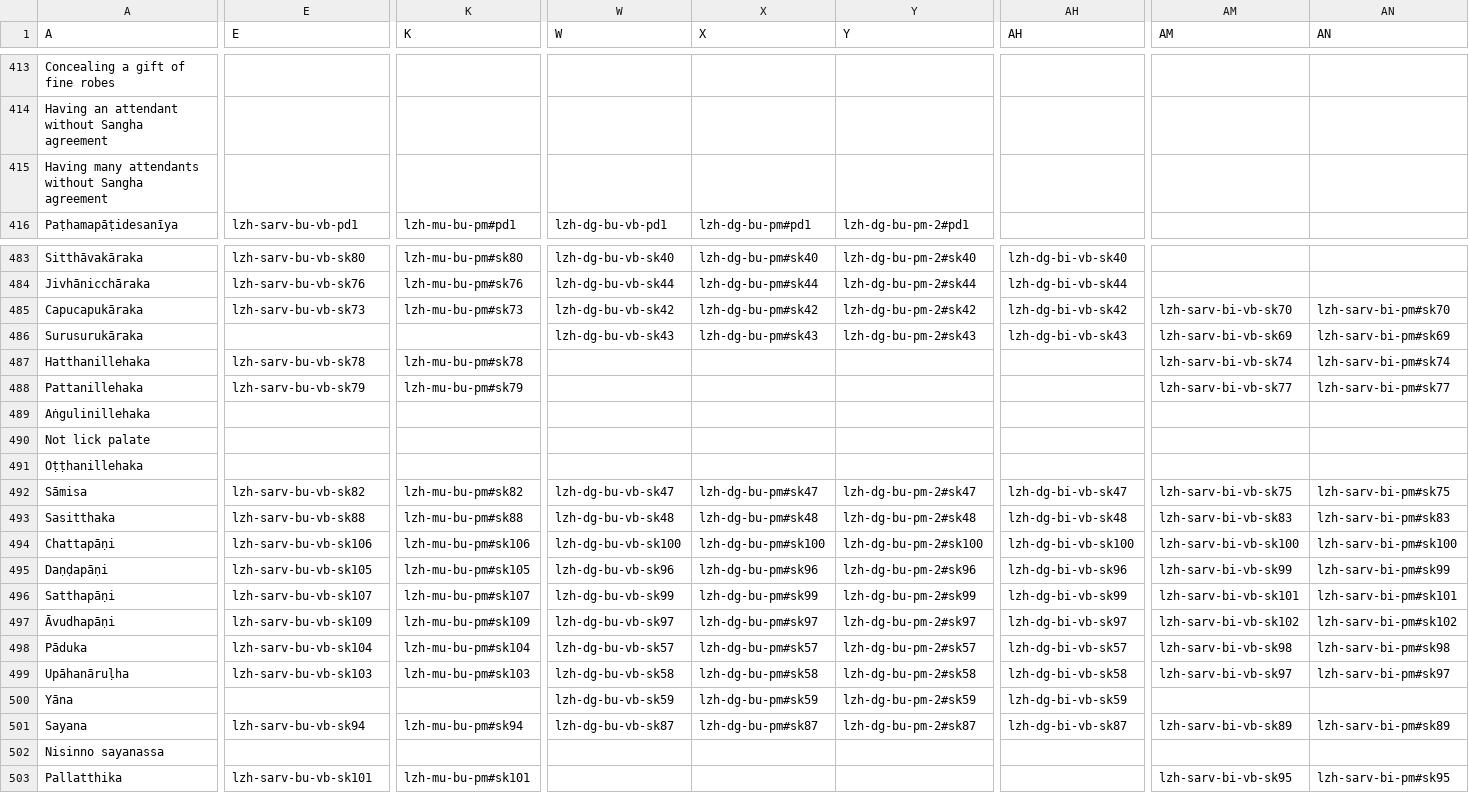
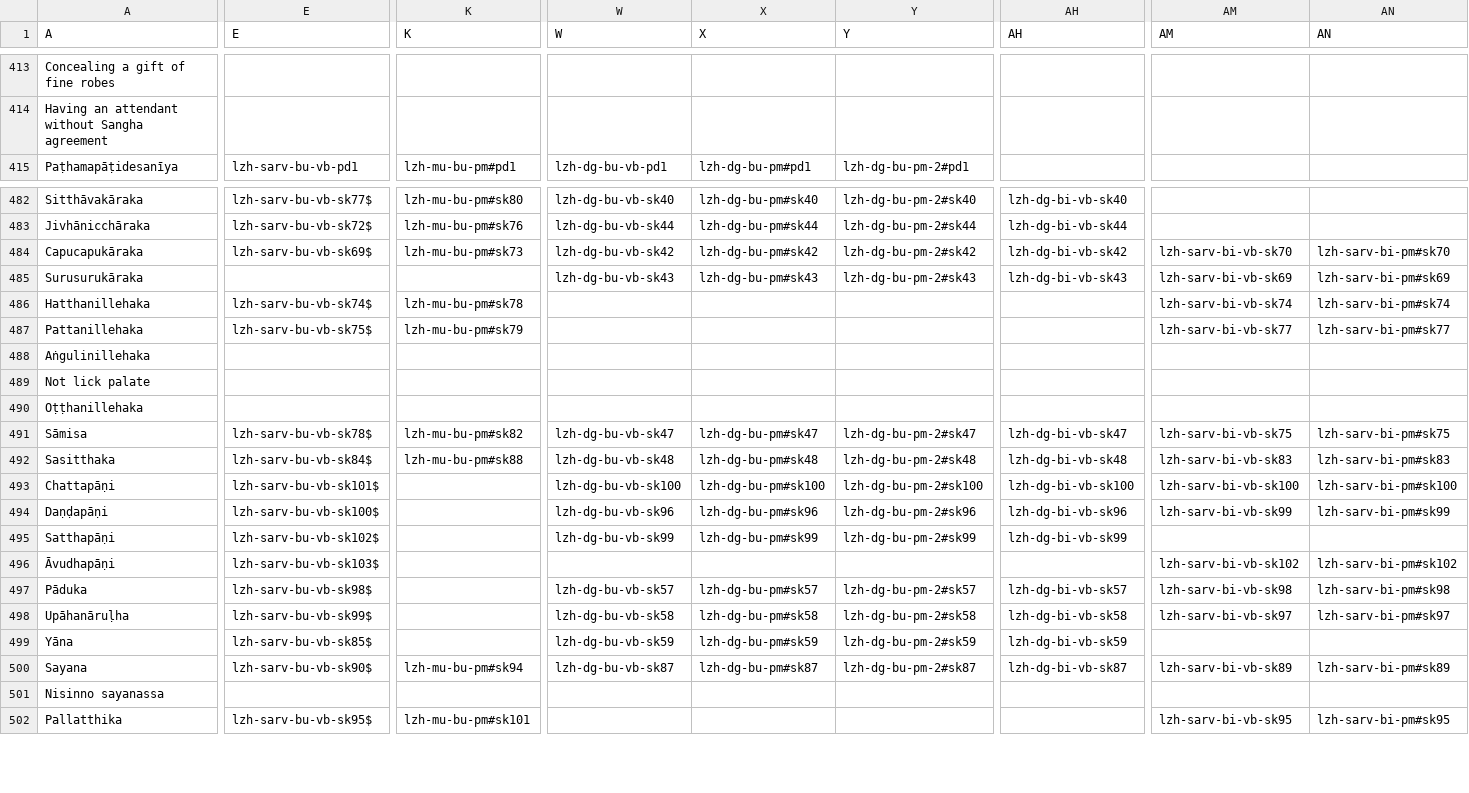
Before and after one commit to suttacentral/legacy-suttacentral-data, a CSV file: table/vinaya_pm.csv, drawn as a sheet; only a part is shown, gaps mark what is left out; removed rows and columns are numbered as before the commit, all else as after; rows hold the shown columns only; the diff covers the shown part only; the diff names each change by its address in the sheet, - before the commit and + after, or states it on an @@ line.

Commit message:
un-revert reverted changes

```diff
--- a/table/vinaya_pm.csv
+++ b/table/vinaya_pm.csv
-row 415: Having many attendants without Sangha agreement
-E482 (E): lzh-sarv-bu-vb-sk80
+E482 (E): lzh-sarv-bu-vb-sk77$
-E483 (E): lzh-sarv-bu-vb-sk76
+E483 (E): lzh-sarv-bu-vb-sk72$
-E484 (E): lzh-sarv-bu-vb-sk73
+E484 (E): lzh-sarv-bu-vb-sk69$
-E486 (E): lzh-sarv-bu-vb-sk78
+E486 (E): lzh-sarv-bu-vb-sk74$
-E487 (E): lzh-sarv-bu-vb-sk79
+E487 (E): lzh-sarv-bu-vb-sk75$
-E491 (E): lzh-sarv-bu-vb-sk82
+E491 (E): lzh-sarv-bu-vb-sk78$
-E492 (E): lzh-sarv-bu-vb-sk88
+E492 (E): lzh-sarv-bu-vb-sk84$
-E493 (E): lzh-sarv-bu-vb-sk106
+E493 (E): lzh-sarv-bu-vb-sk101$
-K493 (K): lzh-mu-bu-pm#sk106
+K493 (K): (empty)
-E494 (E): lzh-sarv-bu-vb-sk105
+E494 (E): lzh-sarv-bu-vb-sk100$
-K494 (K): lzh-mu-bu-pm#sk105
+K494 (K): (empty)
-E495 (E): lzh-sarv-bu-vb-sk107
+E495 (E): lzh-sarv-bu-vb-sk102$
-K495 (K): lzh-mu-bu-pm#sk107
+K495 (K): (empty)
-AM495 (AM): lzh-sarv-bi-vb-sk101
+AM495 (AM): (empty)
-AN495 (AN): lzh-sarv-bi-pm#sk101
+AN495 (AN): (empty)
-E496 (E): lzh-sarv-bu-vb-sk109
+E496 (E): lzh-sarv-bu-vb-sk103$
-K496 (K): lzh-mu-bu-pm#sk109
+K496 (K): (empty)
-W496 (W): lzh-dg-bu-vb-sk97
+W496 (W): (empty)
-X496 (X): lzh-dg-bu-pm#sk97
+X496 (X): (empty)
-Y496 (Y): lzh-dg-bu-pm-2#sk97
+Y496 (Y): (empty)
-AH496 (AH): lzh-dg-bi-vb-sk97
+AH496 (AH): (empty)
-E497 (E): lzh-sarv-bu-vb-sk104
+E497 (E): lzh-sarv-bu-vb-sk98$
-K497 (K): lzh-mu-bu-pm#sk104
+K497 (K): (empty)
-E498 (E): lzh-sarv-bu-vb-sk103
+E498 (E): lzh-sarv-bu-vb-sk99$
-K498 (K): lzh-mu-bu-pm#sk103
+K498 (K): (empty)
-E499 (E): (empty)
+E499 (E): lzh-sarv-bu-vb-sk85$
-E500 (E): lzh-sarv-bu-vb-sk94
+E500 (E): lzh-sarv-bu-vb-sk90$
-E502 (E): lzh-sarv-bu-vb-sk101
+E502 (E): lzh-sarv-bu-vb-sk95$
```
Also changed, not shown: 2 added rows and 128 edited cells elsewhere in this file.
